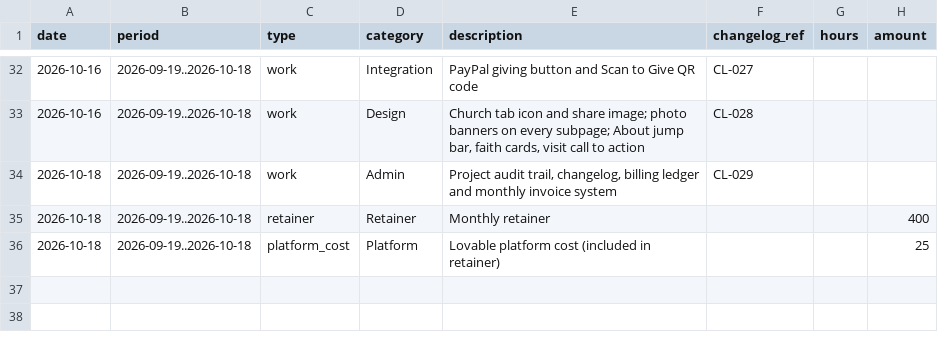
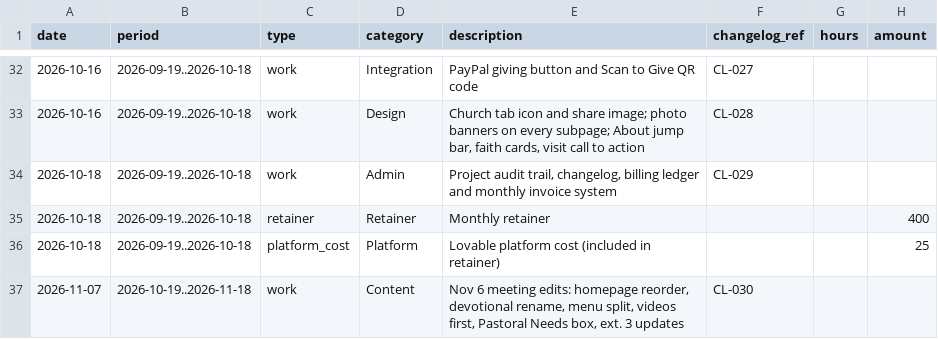
Before and after one commit to yetog/dover-church-rebuild-project, a CSV file: billing/ledger.csv, drawn as a sheet; only a part is shown, gaps mark what is left out; the diff names each change by its address in the sheet, - before the commit and + after, or states it on an @@ line.

```diff
--- a/billing/ledger.csv
+++ b/billing/ledger.csv
+row 37: 2026-11-07 | 2026-10-19..2026-11-18 | work | Content | Nov 6 meeting edits: homepage reorder, devotional rename, menu split, videos first, Pastoral Needs box, ext. 3 updates | CL-030
```
Also changed, not shown: 9 other files.
